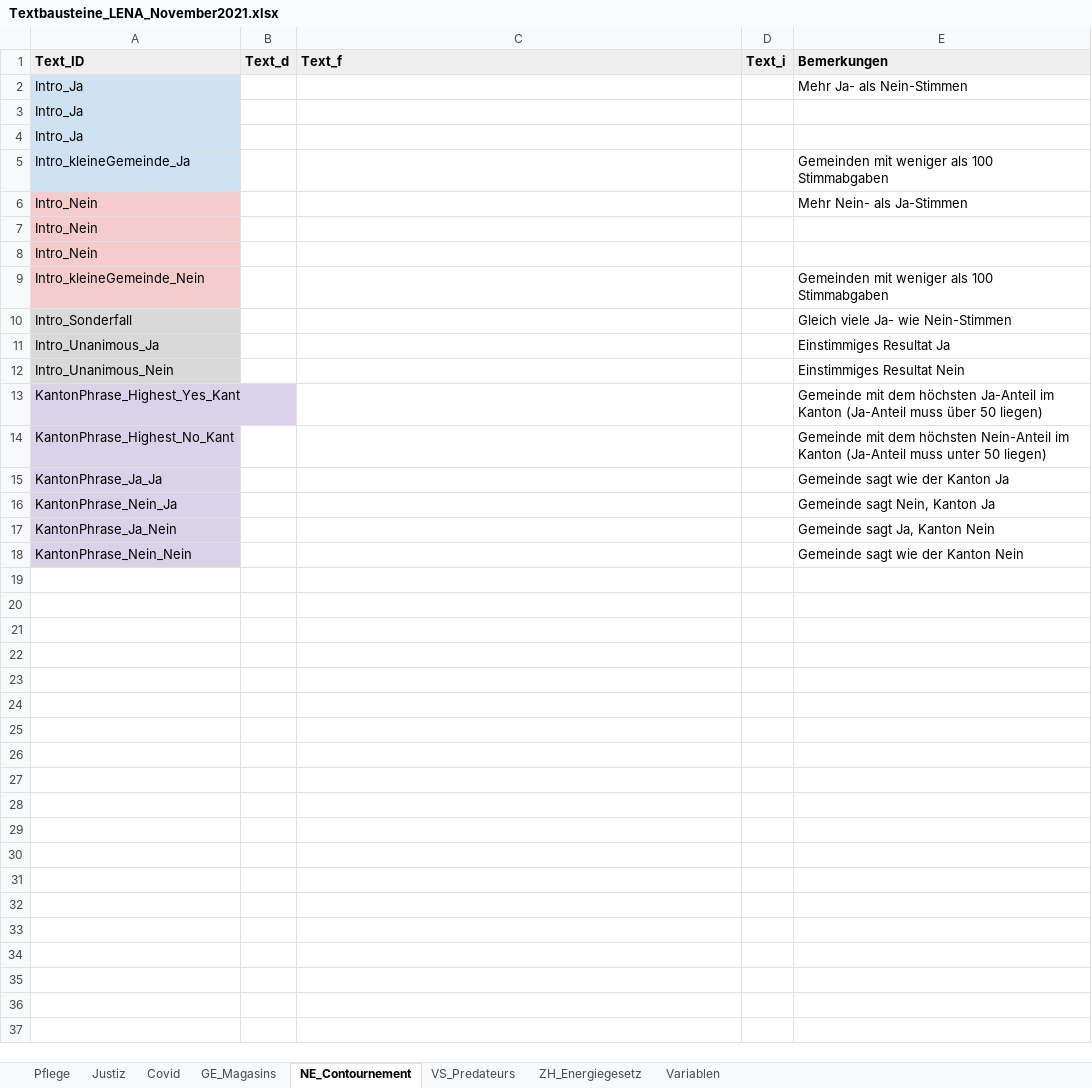
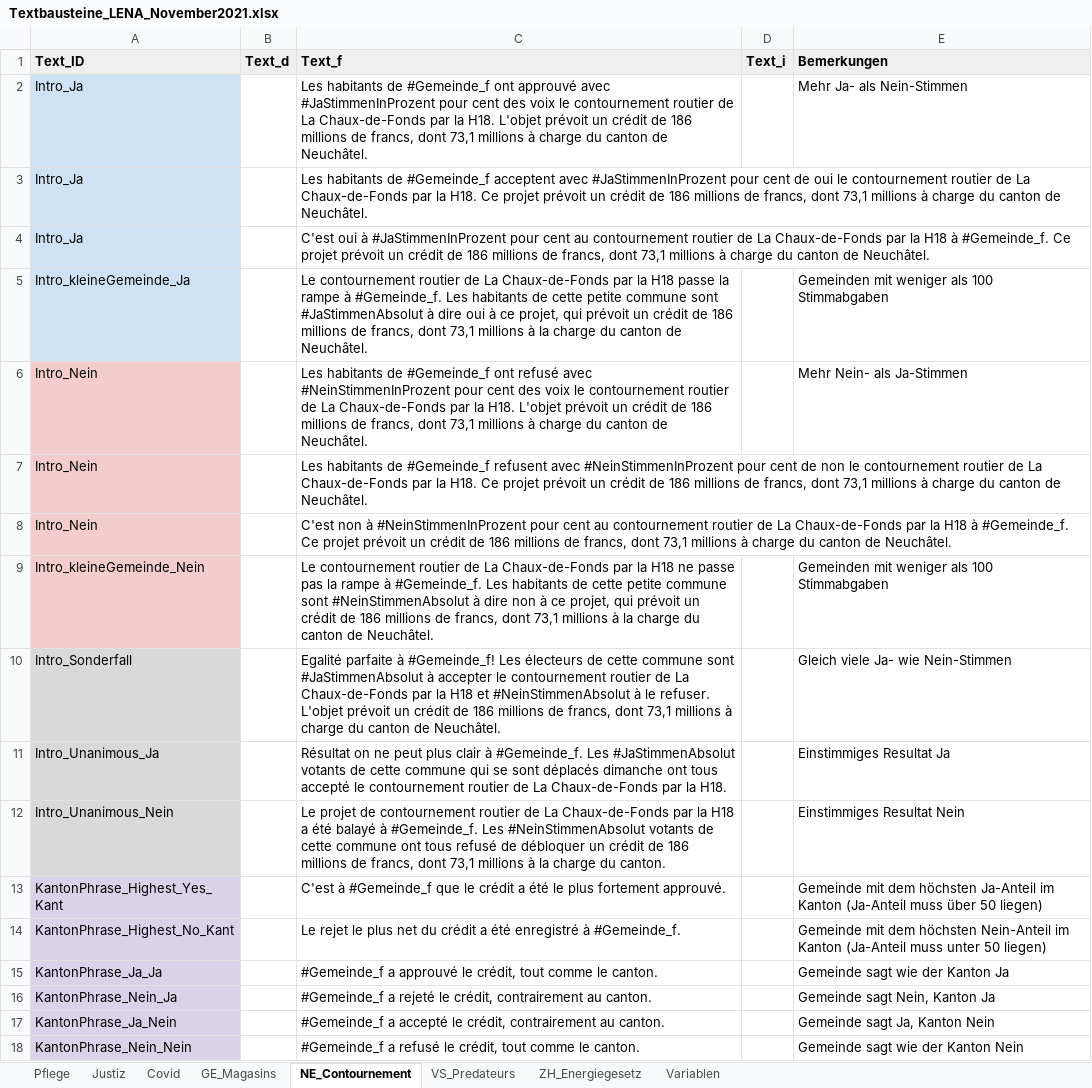
Before and after one commit to awp-finanznachrichten/lena_november2021, an Excel workbook: Data/Textbausteine_LENA_November2021.xlsx, sheet NE_Contournement, drawn as a sheet; values as stored, in another font and other column widths than the file's, no borders; charts and pictures and conditional formats not drawn; the diff names each change by its address in the sheet, - before the commit and + after, or states it on an @@ line.

```diff
--- a/Data/Textbausteine_LENA_November2021.xlsx (sheet NE_Contournement)
+++ b/Data/Textbausteine_LENA_November2021.xlsx (sheet NE_Contournement)
-C2 (Text_f): (empty)
+C2 (Text_f): Les habitants de #Gemeinde_f ont approuvé avec #JaStimmenInProzent pour cent des voix le contournement routier de La Chaux-de-Fonds par la H18. L'objet prévoit un crédit de 186 millions de francs, dont 73,1 millions à charge du canton de Neuchâtel.
-C3 (Text_f): (empty)
+C3 (Text_f): Les habitants de #Gemeinde_f acceptent avec #JaStimmenInProzent pour cent de oui le contournement routier de La Chaux-de-Fonds par la H18. Ce projet prévoit un crédit de 186 millions de francs, dont 73,1 millions à charge du canton de Neuchâtel.
-C4 (Text_f): (empty)
+C4 (Text_f): C'est oui à #JaStimmenInProzent pour cent au contournement routier de La Chaux-de-Fonds par la H18 à #Gemeinde_f. Ce projet prévoit un crédit de 186 millions de francs, dont 73,1 millions à charge du canton de Neuchâtel.
-C5 (Text_f): (empty)
+C5 (Text_f): Le contournement routier de La Chaux-de-Fonds par la H18 passe la rampe à #Gemeinde_f. Les habitants de cette petite commune sont #JaStimmenAbsolut à dire oui à ce projet, qui prévoit un crédit de 186 millions de francs, dont 73,1 millions à la charge du canton de Neuchâtel.
-C6 (Text_f): (empty)
+C6 (Text_f): Les habitants de #Gemeinde_f ont refusé avec #NeinStimmenInProzent pour cent des voix le contournement routier de La Chaux-de-Fonds par la H18. L'objet prévoit un crédit de 186 millions de francs, dont 73,1 millions à charge du canton de Neuchâtel.
-C7 (Text_f): (empty)
+C7 (Text_f): Les habitants de #Gemeinde_f refusent avec #NeinStimmenInProzent pour cent de non le contournement routier de La Chaux-de-Fonds par la H18. Ce projet prévoit un crédit de 186 millions de francs, dont 73,1 millions à charge du canton de Neuchâtel.
-C8 (Text_f): (empty)
+C8 (Text_f): C'est non à #NeinStimmenInProzent pour cent au contournement routier de La Chaux-de-Fonds par la H18 à #Gemeinde_f. Ce projet prévoit un crédit de 186 millions de francs, dont 73,1 millions à charge du canton de Neuchâtel.
-C9 (Text_f): (empty)
+C9 (Text_f): Le contournement routier de La Chaux-de-Fonds par la H18 ne passe pas la rampe à #Gemeinde_f. Les habitants de cette petite commune sont #NeinStimmenAbsolut à dire non à ce projet, qui prévoit un crédit de 186 millions de francs, dont 73,1 millions à la charge du canton de Neuchâtel.
-C10 (Text_f): (empty)
+C10 (Text_f): Egalité parfaite à #Gemeinde_f! Les électeurs de cette commune sont #JaStimmenAbsolut à accepter le contournement routier de La Chaux-de-Fonds par la H18 et #NeinStimmenAbsolut à le refuser. L'objet prévoit un crédit de 186 millions de francs, dont 73,1 millions à charge du canton de Neuchâtel.
-C11 (Text_f): (empty)
+C11 (Text_f): Résultat on ne peut plus clair à #Gemeinde_f. Les #JaStimmenAbsolut votants de cette commune qui se sont déplacés dimanche ont tous accepté le contournement routier de La Chaux-de-Fonds par la H18.
-C12 (Text_f): (empty)
+C12 (Text_f): Le projet de contournement routier de La Chaux-de-Fonds par la H18 a été balayé à #Gemeinde_f. Les #NeinStimmenAbsolut votants de cette commune ont tous refusé de débloquer un crédit de 186 millions de francs, dont 73,1 millions à la charge du canton.
-C13 (Text_f): (empty)
+C13 (Text_f): C'est à #Gemeinde_f que le crédit a été le plus fortement approuvé.
-C14 (Text_f): (empty)
+C14 (Text_f): Le rejet le plus net du crédit a été enregistré à #Gemeinde_f.
-C15 (Text_f): (empty)
+C15 (Text_f): #Gemeinde_f a approuvé le crédit, tout comme le canton.
-C16 (Text_f): (empty)
+C16 (Text_f): #Gemeinde_f a rejeté le crédit, contrairement au canton.
-C17 (Text_f): (empty)
+C17 (Text_f): #Gemeinde_f a accepté le crédit, contrairement au canton.
-C18 (Text_f): (empty)
+C18 (Text_f): #Gemeinde_f a refusé le crédit, tout comme le canton.
```
Also changed, not shown: sheet Covid, sheet Justiz, sheet VS_Predateurs, 17 other files.
